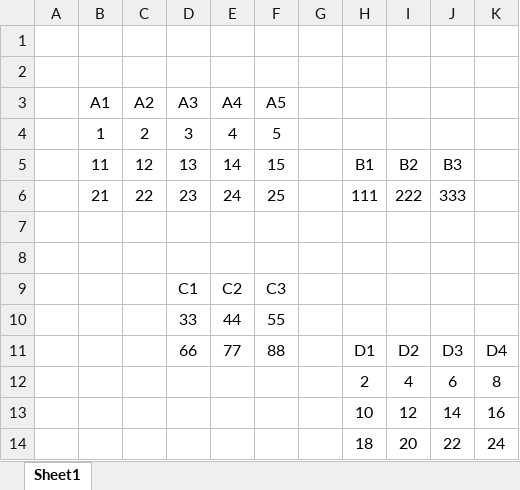
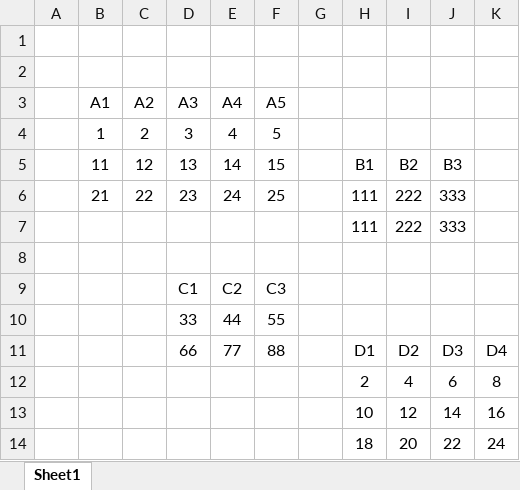
Before and after one commit to AutomaticAnkit/MPOC, an Excel workbook: Test Data/Template.xlsx, sheet Sheet1, drawn as a sheet; values as stored, in another font and other column widths than the file's, no borders; the diff names each change by its address in the sheet, - before the commit and + after, or states it on an @@ line.

```diff
--- a/Test Data/Template.xlsx (sheet Sheet1)
+++ b/Test Data/Template.xlsx (sheet Sheet1)
-row 7: (empty)
+row 7:  |  |  |  |  |  |  | 111 | 222 | 333
```
Also changed, not shown: Test Data/ProdData.xlsx, 7 other files.
